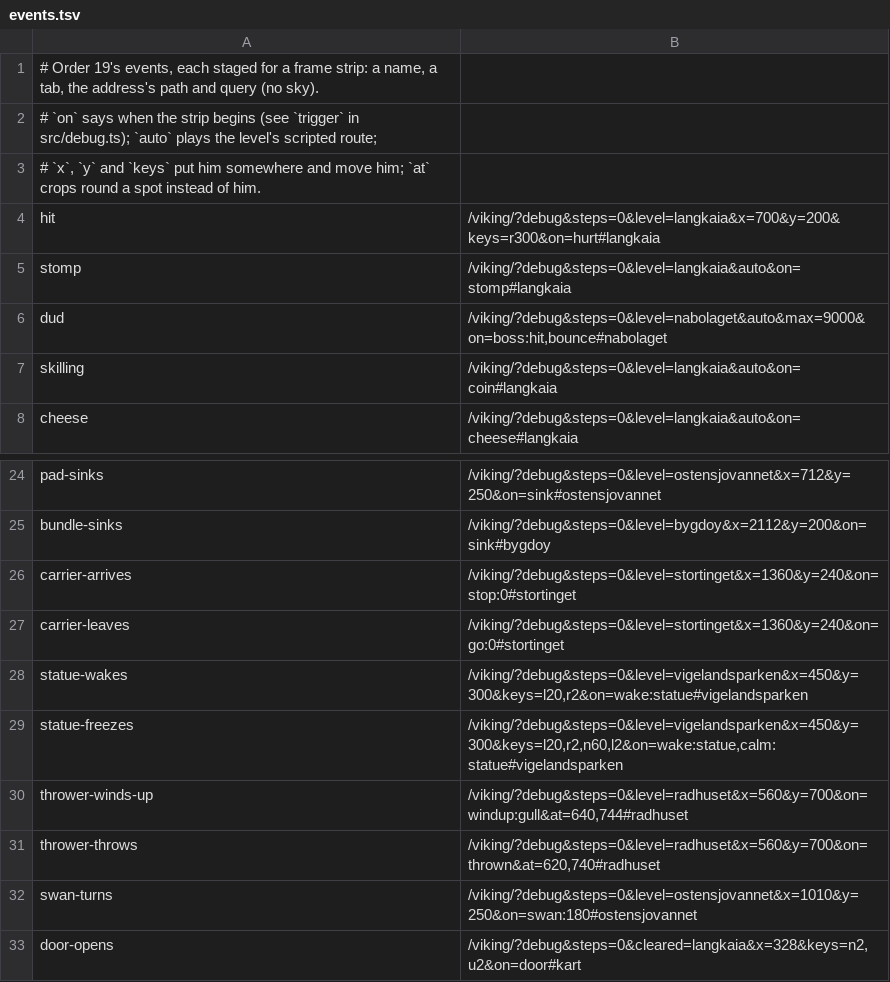
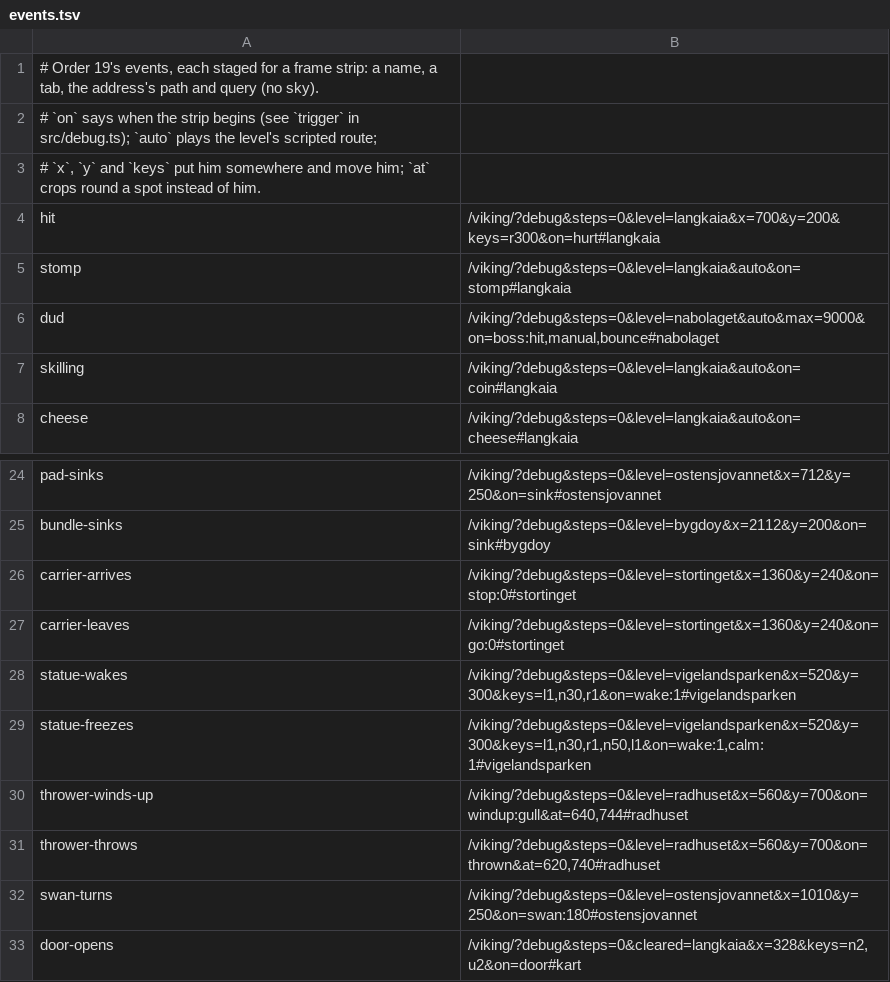
Before and after one commit to larsekhansen/larshansen, a TSV file: apps/viking/tools/glance/events.tsv, drawn as a sheet; only a part is shown, gaps mark what is left out.

```diff
--- a/apps/viking/tools/glance/events.tsv
+++ b/apps/viking/tools/glance/events.tsv
@@ -5,3 +5,3 @@ hit	/viking/?debug&steps=0&level=langkaia&x=700&y=200&keys=r300&on=hurt#langkaia
 stomp	/viking/?debug&steps=0&level=langkaia&auto&on=stomp#langkaia
-dud	/viking/?debug&steps=0&level=nabolaget&auto&max=9000&on=boss:hit,bounce#nabolaget
+dud	/viking/?debug&steps=0&level=nabolaget&auto&max=9000&on=boss:hit,manual,bounce#nabolaget
 skilling	/viking/?debug&steps=0&level=langkaia&auto&on=coin#langkaia
@@ -27,4 +27,4 @@ carrier-arrives	/viking/?debug&steps=0&level=stortinget&x=1360&y=240&on=stop:0#s
 carrier-leaves	/viking/?debug&steps=0&level=stortinget&x=1360&y=240&on=go:0#stortinget
-statue-wakes	/viking/?debug&steps=0&level=vigelandsparken&x=450&y=300&keys=l20,r2&on=wake:statue#vigelandsparken
-statue-freezes	/viking/?debug&steps=0&level=vigelandsparken&x=450&y=300&keys=l20,r2,n60,l2&on=wake:statue,calm:statue#vigelandsparken
+statue-wakes	/viking/?debug&steps=0&level=vigelandsparken&x=520&y=300&keys=l1,n30,r1&on=wake:1#vigelandsparken
+statue-freezes	/viking/?debug&steps=0&level=vigelandsparken&x=520&y=300&keys=l1,n30,r1,n50,l1&on=wake:1,calm:1#vigelandsparken
 thrower-winds-up	/viking/?debug&steps=0&level=radhuset&x=560&y=700&on=windup:gull&at=640,744#radhuset
```
Also changed, not shown: 13 other files.
